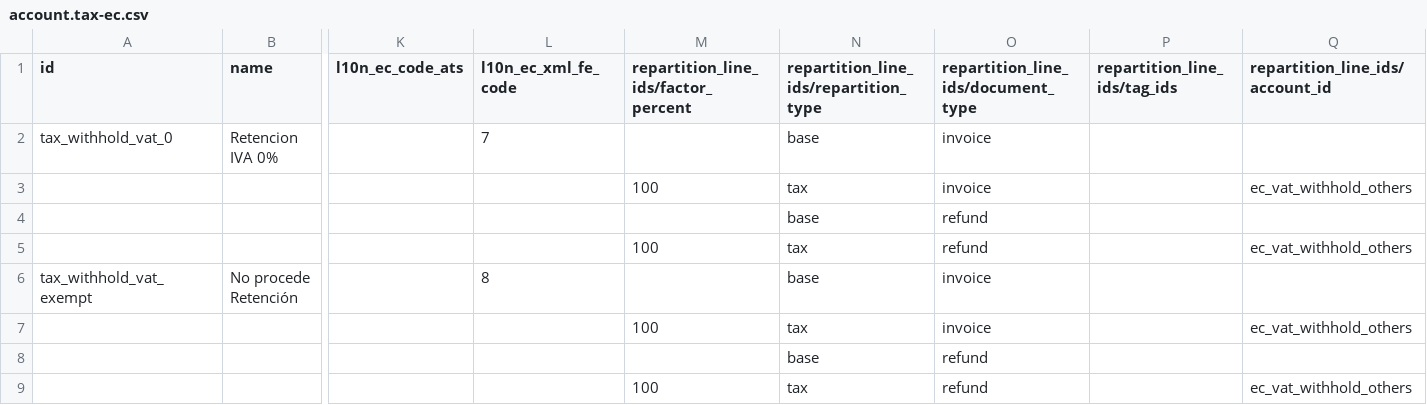
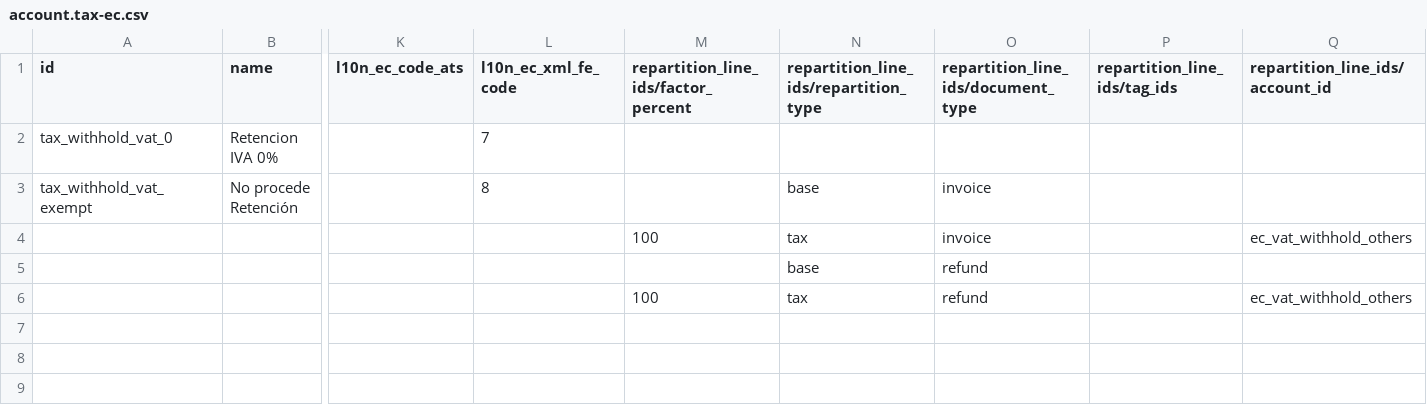
Before and after one commit to joguenco/odoo-l10n-ecuador, a CSV file: l10n_ec_base/data/template/account.tax-ec.csv, drawn as a sheet; only a part is shown, gaps mark what is left out; rows hold the shown columns only; the diff names each change by its address in the sheet, - before the commit and + after, or states it on an @@ line.

Commit message:
[MIG] l10n_ec_base: Migration to 18.0

```diff
--- a/l10n_ec_base/data/template/account.tax-ec.csv
+++ b/l10n_ec_base/data/template/account.tax-ec.csv
-N2: base
+N2: (empty)
-O2: invoice
+O2: (empty)
-row 3:  |  |  |  | 100 | tax | invoice |  | ec_vat_withhold_others
-row 4:  |  |  |  |  | base | refund
-row 5:  |  |  |  | 100 | tax | refund |  | ec_vat_withhold_others
```
Also changed, not shown: 2 other files.
